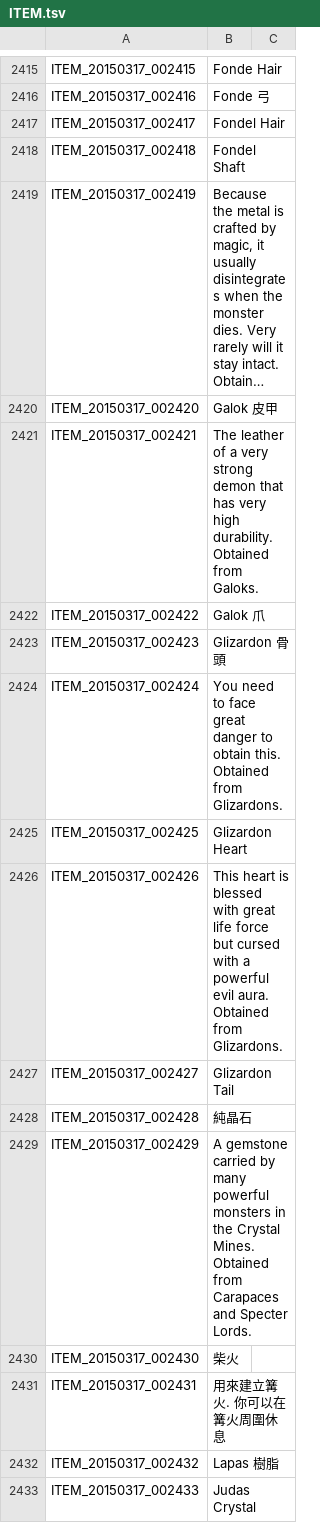
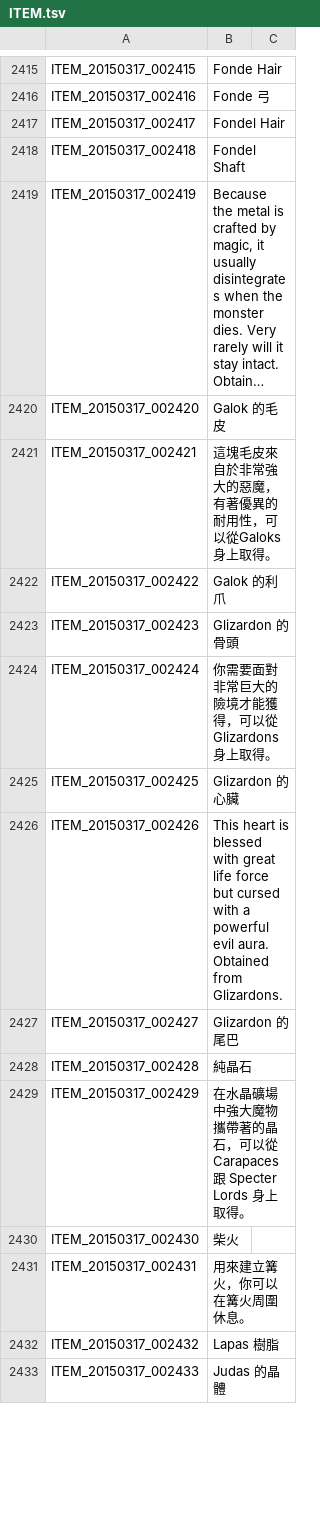
Before and after one commit to Meowurs/TreeOfSaviorChineseTraditional, a TSV file: ITEM.tsv, drawn as a sheet; only a part is shown, gaps mark what is left out; long unchanged cells end in …; the diff covers the shown part only; the diff names each change by its address in the sheet, - before the commit and + after, or states it on an @@ line.

```diff
--- a/ITEM.tsv
+++ b/ITEM.tsv
-B2420: Galok 皮甲
+B2420: Galok 的毛皮
-B2421: The leather of a very strong demon that has very high durability. Obtained from Galoks.
+B2421: 這塊毛皮來自於非常強大的惡魔，有著優異的耐用性，可以從Galoks 身上取得。
-B2422: Galok 爪
+B2422: Galok 的利爪
-B2423: Glizardon 骨頭
+B2423: Glizardon 的骨頭
-B2424: You need to face great danger to obtain this. Obtained from Glizardons.
+B2424: 你需要面對非常巨大的險境才能獲得，可以從 Glizardons 身上取得。
-B2425: Glizardon Heart
+B2425: Glizardon 的心臟
-B2427: Glizardon Tail
+B2427: Glizardon 的尾巴
-B2429: A gemstone carried by many powerful monsters in the Crystal Mines. Obtained from Carapaces and Specter Lords.
+B2429: 在水晶礦場中強大魔物攜帶著的晶石，可以從 Carapaces 跟 Specter Lords 身上取得。
-B2431: 用來建立篝火. 你可以在篝火周圍休息
+B2431: 用來建立篝火，你可以在篝火周圍休息。
-B2433: Judas Crystal
+B2433: Judas 的晶體
```
Also changed, not shown: 1 added row, 1 removed row and 64 edited cells elsewhere in this file.
